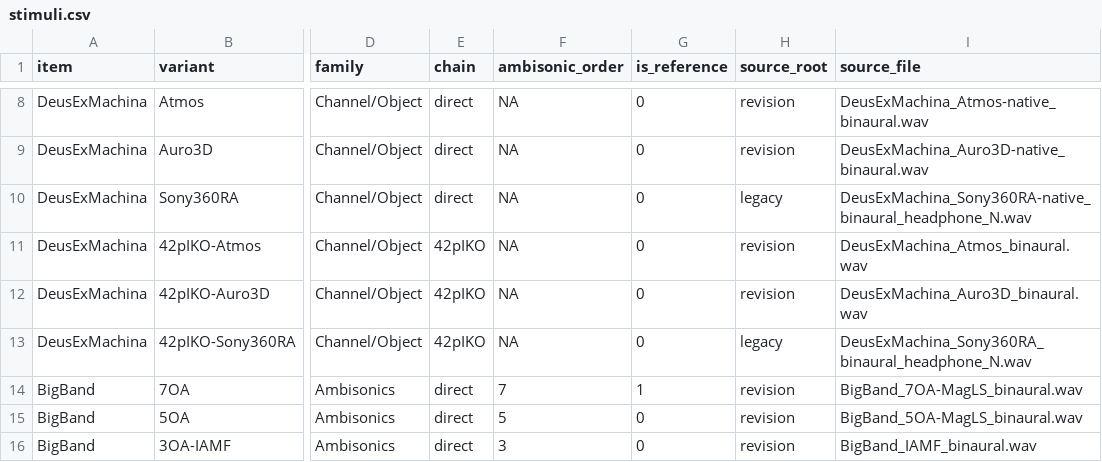
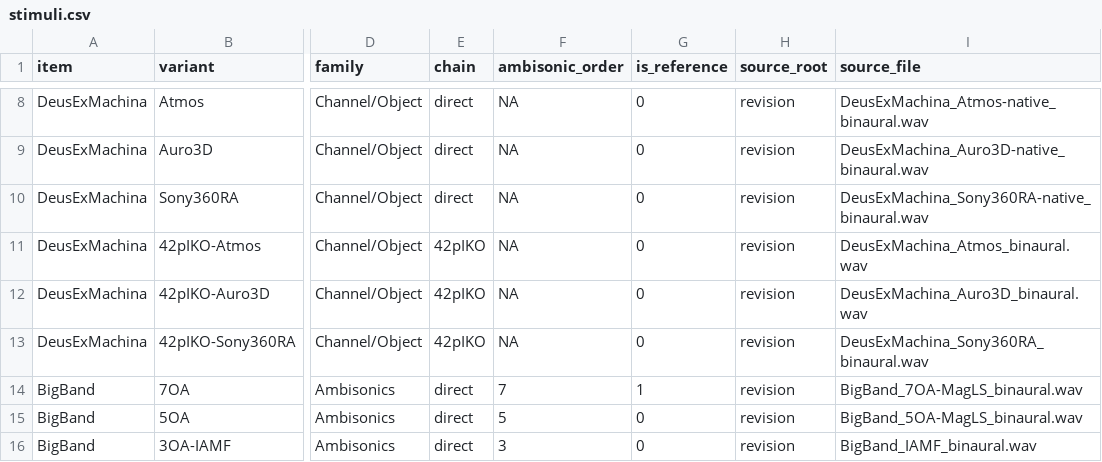
Before and after one commit to mormegil6/immersive-formats-evaluation, a CSV file: data/stimuli.csv, drawn as a sheet; only a part is shown, gaps mark what is left out; the diff names each change by its address in the sheet, - before the commit and + after, or states it on an @@ line.

Commit message:
Re-render the choral Sony variants; fix segment index and figure clipping
The two Sony 360RA variants of the choral item were still sourced from the
pre-revision render batch while every other stimulus came from the current one.
They have been re-rendered so that all three content items now pass through the
same versions of the encoding and rendering tools; data/stimuli.csv no longer
contains any legacy-sourced row.

Scope was established by checksum rather than assumed: of the twelve conditioned
signals for that item, only the two Sony files changed, the other ten are
bit-identical, and the common crop is unchanged, so only those pairs needed
re-scoring. 102 of the 108 primary rows are unchanged, and the other two content
items are untouched.

One of the two files turned out to be the same render at a different level: its
BAM-Q composite is identical to five significant figures once loudness
normalisation is applied. The other differs materially.

Also fixed:
- analysis.R derived the segment index from a column that only existed by an
  accident of how the segment table was first assembled, so re-merging it
  silently reduced the reported window count to zero. It is now taken from the
  pair_id suffix, and the script stops if it cannot be recovered.
- figures.R: panel (b) of the anchor-sensitivity figure had its title clipped by
  the device edge.

```diff
--- a/data/stimuli.csv
+++ b/data/stimuli.csv
-H10 (source_root): legacy
+H10 (source_root): revision
-I10 (source_file): DeusExMachina_Sony360RA-native_binaural_headphone_N.wav
+I10 (source_file): DeusExMachina_Sony360RA-native_binaural.wav
-H13 (source_root): legacy
+H13 (source_root): revision
-I13 (source_file): DeusExMachina_Sony360RA_binaural_headphone_N.wav
+I13 (source_file): DeusExMachina_Sony360RA_binaural.wav
```
Also changed, not shown: data/conditioning_60s.csv, data/conditioning_60s_noalign.csv, 34 other files.
